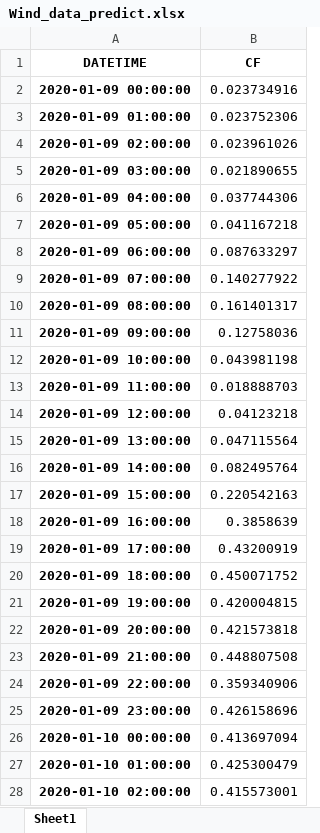
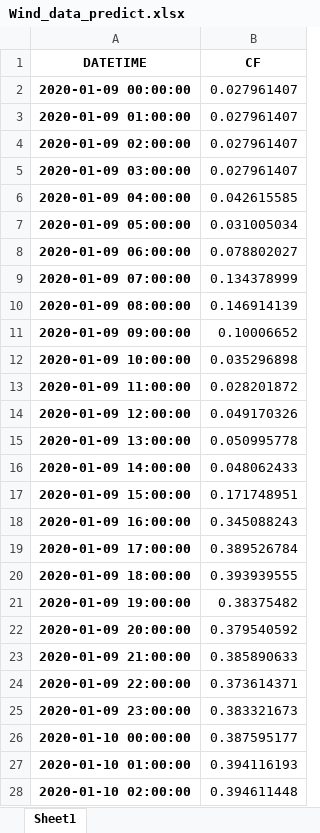
Before and after one commit to gknair/vistra, an Excel workbook: data/output/Wind_data_predict.xlsx, sheet Sheet1, drawn as a sheet; only a part is shown; values as stored, in another font and other column widths than the file's, no borders; the diff covers the shown part only; the diff names each change by its address in the sheet, - before the commit and + after, or states it on an @@ line.

```diff
--- a/data/output/Wind_data_predict.xlsx (sheet Sheet1)
+++ b/data/output/Wind_data_predict.xlsx (sheet Sheet1)
-B2 (CF): 0.023734916
+B2 (CF): 0.027961407
-B3 (CF): 0.023752306
+B3 (CF): 0.027961407
-B4 (CF): 0.023961026
+B4 (CF): 0.027961407
-B5 (CF): 0.021890655
+B5 (CF): 0.027961407
-B6 (CF): 0.037744306
+B6 (CF): 0.042615585
-B7 (CF): 0.041167218
+B7 (CF): 0.031005034
-B8 (CF): 0.087633297
+B8 (CF): 0.078802027
-B9 (CF): 0.140277922
+B9 (CF): 0.134378999
-B10 (CF): 0.161401317
+B10 (CF): 0.146914139
-B11 (CF): 0.12758036
+B11 (CF): 0.10006652
-B12 (CF): 0.043981198
+B12 (CF): 0.035296898
-B13 (CF): 0.018888703
+B13 (CF): 0.028201872
-B14 (CF): 0.04123218
+B14 (CF): 0.049170326
-B15 (CF): 0.047115564
+B15 (CF): 0.050995778
-B16 (CF): 0.082495764
+B16 (CF): 0.048062433
-B17 (CF): 0.220542163
+B17 (CF): 0.171748951
-B18 (CF): 0.3858639
+B18 (CF): 0.345088243
-B19 (CF): 0.43200919
+B19 (CF): 0.389526784
-B20 (CF): 0.450071752
+B20 (CF): 0.393939555
-B21 (CF): 0.420004815
+B21 (CF): 0.38375482
-B22 (CF): 0.421573818
+B22 (CF): 0.379540592
-B23 (CF): 0.448807508
+B23 (CF): 0.385890633
-B24 (CF): 0.359340906
+B24 (CF): 0.373614371
-B25 (CF): 0.426158696
+B25 (CF): 0.383321673
-B26 (CF): 0.413697094
+B26 (CF): 0.387595177
-B27 (CF): 0.425300479
+B27 (CF): 0.394116193
-B28 (CF): 0.415573001
+B28 (CF): 0.394611448
```
Also changed, not shown: 66 edited cells elsewhere in this sheet, 4 other files.
